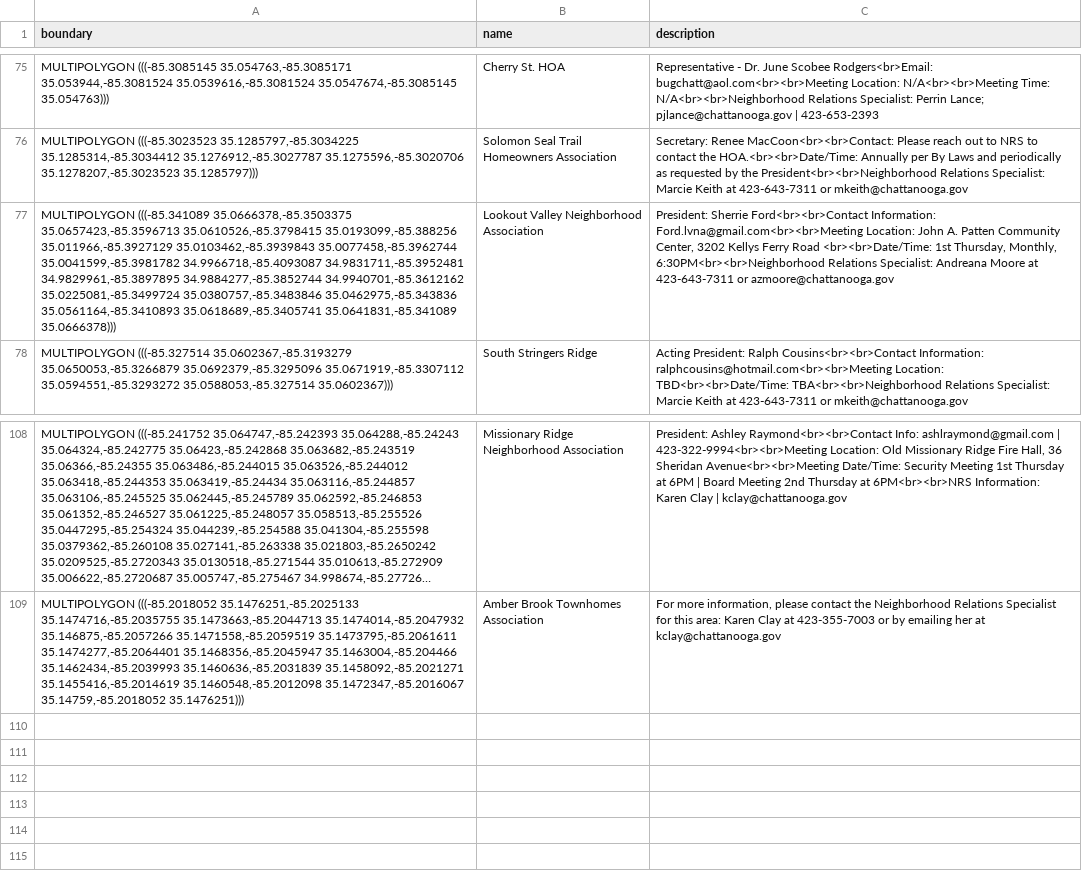
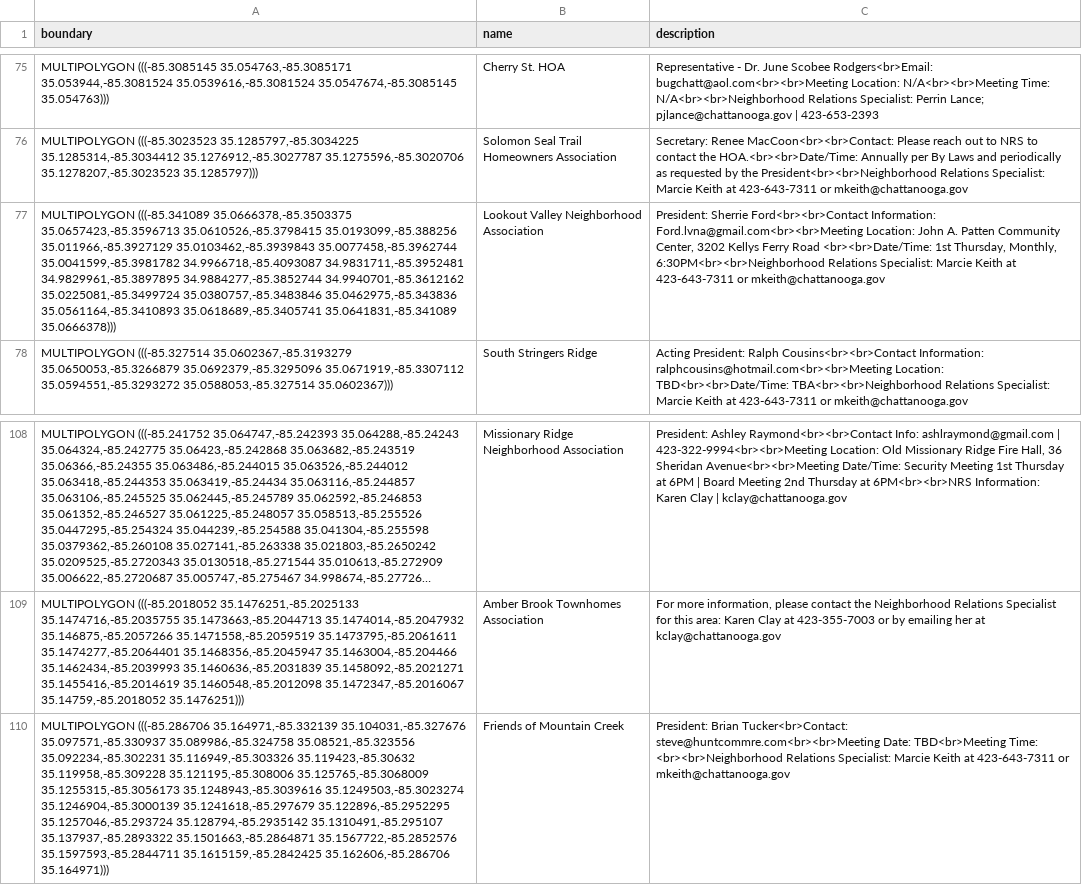
Before and after one commit to officeofperformancemanagement/neighborhood_association_boundaries, a CSV file: files/neighborhood_association_boundaries.csv, drawn as a sheet; only a part is shown, gaps mark what is left out; long unchanged cells end in …; the diff names each change by its address in the sheet, - before the commit and + after, or states it on an @@ line.

```diff
--- a/files/neighborhood_association_boundaries.csv
+++ b/files/neighborhood_association_boundaries.csv
-C77 (description): …Relations Specialist: Andreana Moore at 423-643-7311 or azmoore@chattanooga.gov
+C77 (description): …Relations Specialist: Marcie Keith at 423-643-7311 or mkeith@chattanooga.gov
+row 110: MULTIPOLYGON (((-85.286706 35.164971,-85.332139 35.104031,-85.327676 35.097571,-85.330937 35.089986,-85.324758 35.08521,-85.323556 35.092234,-85.302231 35.116949,-85.303326 35.119423,-85.30632 35.119958,-85.309228 35.121195,-85.308006 35.125765,-85.3068009 35.1255315,-85.3056173 35.1248943,-85.3039616 35.1249503,-85.3023274 35.1246904,-85.3000139 35.1241618,-85.297679 35.122896,-85.2952295 35.1257046,-85.293724 35.128794,-85.2935142 35.1310491,-85.295107 35.137937,-85.2893322 35.1501663,-85.2864871 35.1567722,-85.2852576 35.1597593,-85.2844711 35.1615159,-85.2842425 35.162606,-85.286706 35.164971))) | Friends of Mountain Creek | President: Brian Tucker<br>Contact: steve@huntcommre.com<br><br>Meeting Date: TBD<br>Meeting Time: <br><br>Neighborhood Relations Specialist: Marcie Keith at 423-643-7311 or mkeith@chattanooga.gov
```
